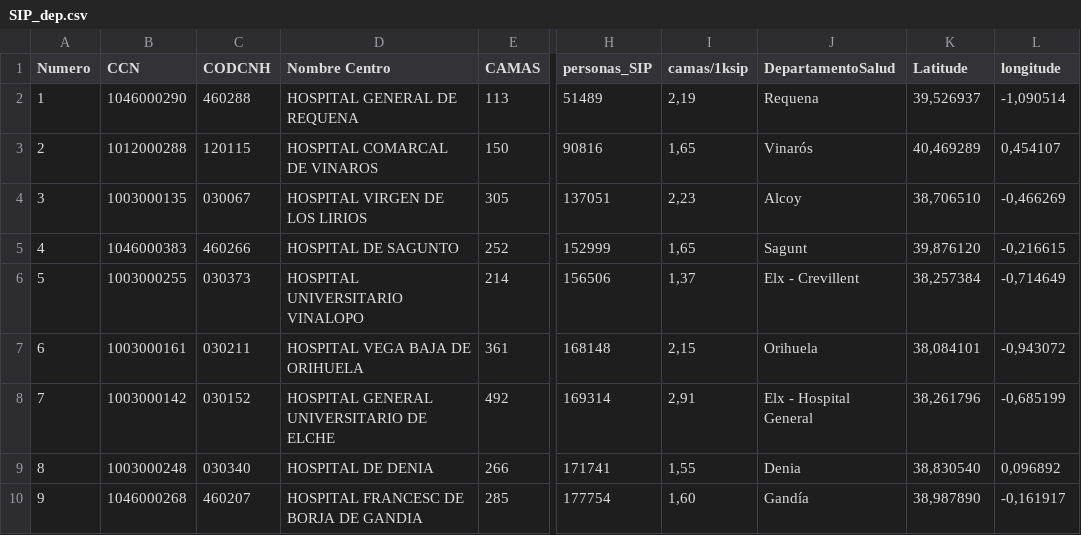
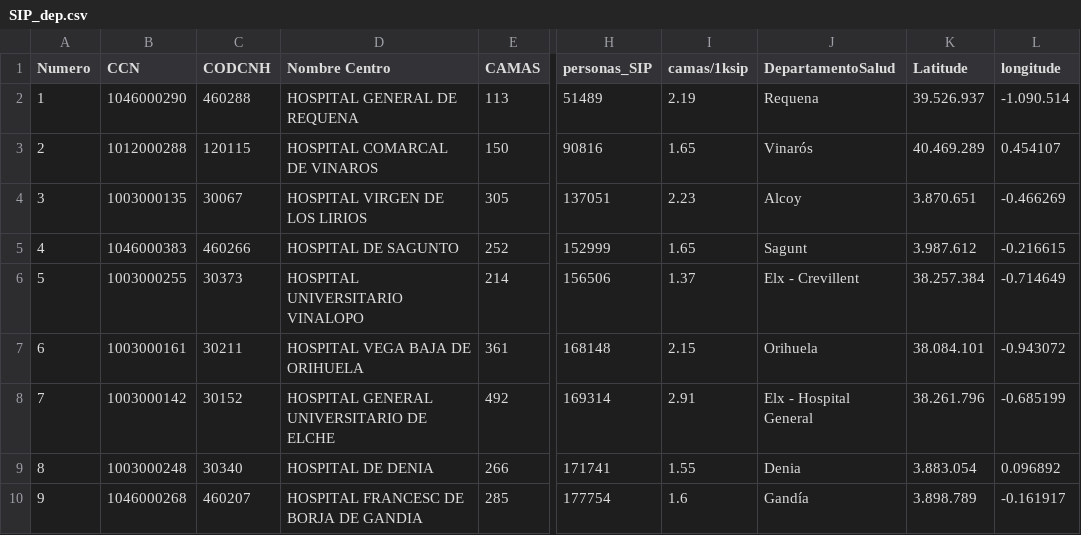
Before and after one commit to jamg-upv/CAHOS19, a CSV file: inputtables/SIP_dep.csv, drawn as a sheet; only a part is shown, gaps mark what is left out; the diff covers the shown part only; the diff names each change by its address in the sheet, - before the commit and + after, or states it on an @@ line.

Commit message:
Add files via upload

```diff
--- a/inputtables/SIP_dep.csv
+++ b/inputtables/SIP_dep.csv
-I2 (camas/1ksip): 2,19
+I2 (camas/1ksip): 2.19
-K2 (Latitude): 39,526937
+K2 (Latitude): 39.526.937
-L2 (longitude): -1,090514
+L2 (longitude): -1.090.514
-I3 (camas/1ksip): 1,65
+I3 (camas/1ksip): 1.65
-K3 (Latitude): 40,469289
+K3 (Latitude): 40.469.289
-L3 (longitude): 0,454107
+L3 (longitude): 0.454107
-C4 (CODCNH): 030067
+C4 (CODCNH): 30067
-I4 (camas/1ksip): 2,23
+I4 (camas/1ksip): 2.23
-K4 (Latitude): 38,706510
+K4 (Latitude): 3.870.651
-L4 (longitude): -0,466269
+L4 (longitude): -0.466269
-I5 (camas/1ksip): 1,65
+I5 (camas/1ksip): 1.65
-K5 (Latitude): 39,876120
+K5 (Latitude): 3.987.612
-L5 (longitude): -0,216615
+L5 (longitude): -0.216615
-C6 (CODCNH): 030373
+C6 (CODCNH): 30373
-I6 (camas/1ksip): 1,37
+I6 (camas/1ksip): 1.37
-K6 (Latitude): 38,257384
+K6 (Latitude): 38.257.384
-L6 (longitude): -0,714649
+L6 (longitude): -0.714649
-C7 (CODCNH): 030211
+C7 (CODCNH): 30211
-I7 (camas/1ksip): 2,15
+I7 (camas/1ksip): 2.15
-K7 (Latitude): 38,084101
+K7 (Latitude): 38.084.101
-L7 (longitude): -0,943072
+L7 (longitude): -0.943072
-C8 (CODCNH): 030152
+C8 (CODCNH): 30152
-I8 (camas/1ksip): 2,91
+I8 (camas/1ksip): 2.91
-K8 (Latitude): 38,261796
+K8 (Latitude): 38.261.796
-L8 (longitude): -0,685199
+L8 (longitude): -0.685199
-C9 (CODCNH): 030340
+C9 (CODCNH): 30340
-I9 (camas/1ksip): 1,55
+I9 (camas/1ksip): 1.55
-K9 (Latitude): 38,830540
+K9 (Latitude): 3.883.054
-L9 (longitude): 0,096892
+L9 (longitude): 0.096892
-I10 (camas/1ksip): 1,60
+I10 (camas/1ksip): 1.6
-K10 (Latitude): 38,987890
+K10 (Latitude): 3.898.789
-L10 (longitude): -0,161917
+L10 (longitude): -0.161917
```
Also changed, not shown: 56 edited cells elsewhere in this file.
